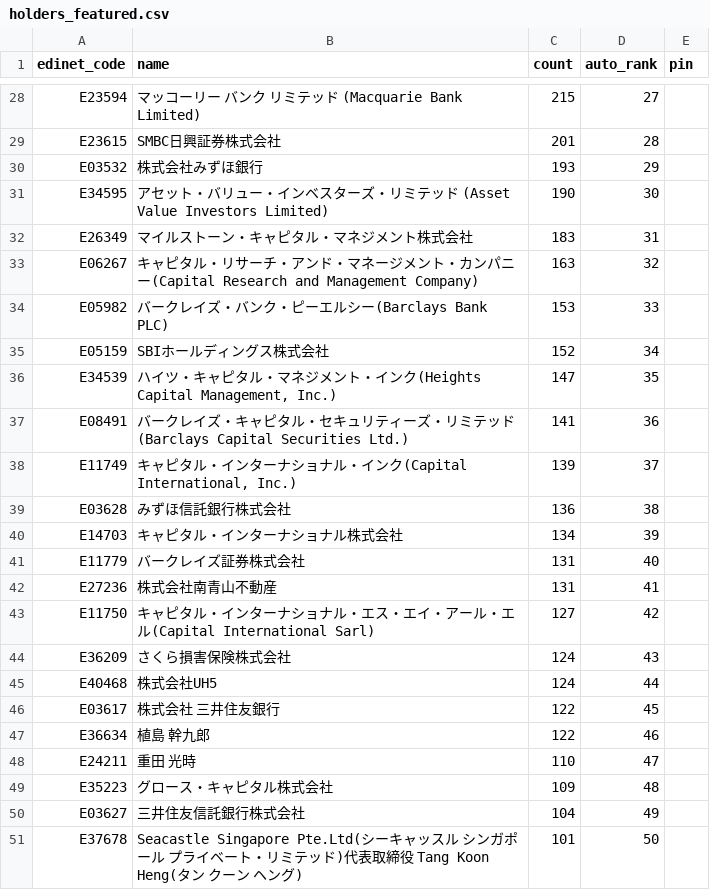
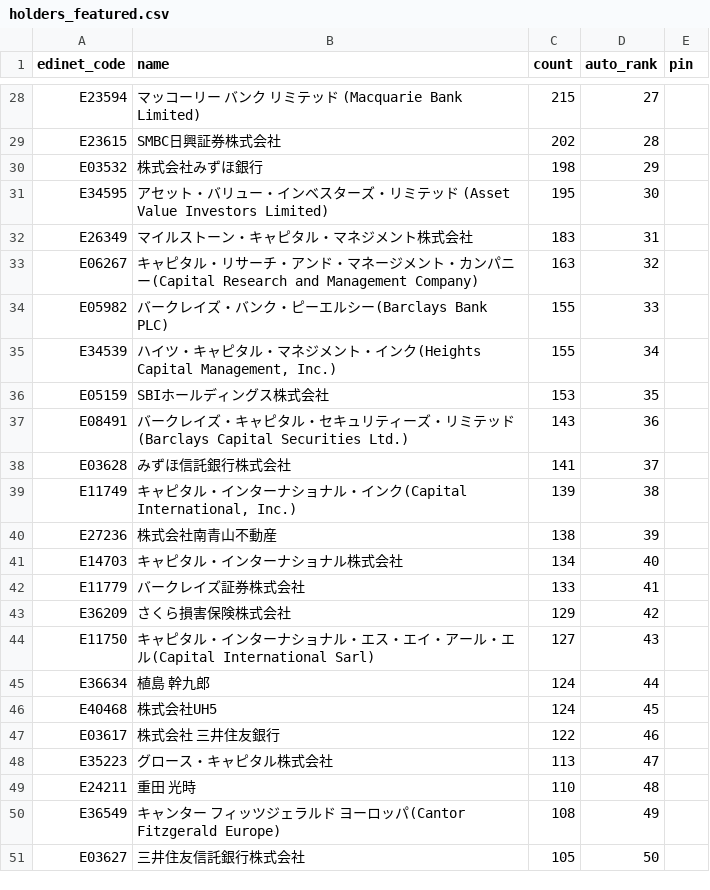
Before and after one commit to oo12takemaru-create/stock-trading-, a CSV file: data/holders_featured.csv, drawn as a sheet; only a part is shown, gaps mark what is left out; removed rows and columns are numbered as before the commit, all else as after; the diff covers the shown part only; the diff names each change by its address in the sheet, - before the commit and + after, or states it on an @@ line.

```diff
--- a/data/holders_featured.csv
+++ b/data/holders_featured.csv
-C29 (count): 201
+C29 (count): 202
-C30 (count): 193
+C30 (count): 198
-C31 (count): 190
+C31 (count): 195
-C34 (count): 153
+C34 (count): 155
-row 35: E05159 | SBIホールディングス株式会社 | 152 | 34
-C35 (count): 147
+C35 (count): 155
-D35 (auto_rank): 35
+D35 (auto_rank): 34
+row 36: E05159 | SBIホールディングス株式会社 | 153 | 35
-C37 (count): 141
+C37 (count): 143
+row 38: E03628 | みずほ信託銀行株式会社 | 141 | 37
-D39 (auto_rank): 37
+D39 (auto_rank): 38
-row 39: E03628 | みずほ信託銀行株式会社 | 136 | 38
+row 40: E27236 | 株式会社南青山不動産 | 138 | 39
-D41 (auto_rank): 39
+D41 (auto_rank): 40
-C42 (count): 131
+C42 (count): 133
-D42 (auto_rank): 40
+D42 (auto_rank): 41
-row 42: E27236 | 株式会社南青山不動産 | 131 | 41
+row 43: E36209 | さくら損害保険株式会社 | 129 | 42
-D44 (auto_rank): 42
+D44 (auto_rank): 43
-row 44: E36209 | さくら損害保険株式会社 | 124 | 43
+row 45: E36634 | 植島 幹九郎 | 124 | 44
-D46 (auto_rank): 44
+D46 (auto_rank): 45
-D47 (auto_rank): 45
+D47 (auto_rank): 46
-row 47: E36634 | 植島 幹九郎 | 122 | 46
+row 48: E35223 | グロース・キャピタル株式会社 | 113 | 47
-D49 (auto_rank): 47
+D49 (auto_rank): 48
-row 49: E35223 | グロース・キャピタル株式会社 | 109 | 48
+row 50: E36549 | キャンター フィッツジェラルド ヨーロッパ(Cantor Fitzgerald Europe) | 108 | 49
-C51 (count): 104
+C51 (count): 105
-D51 (auto_rank): 49
+D51 (auto_rank): 50
-row 51: E37678 | Seacastle Singapore Pte.Ltd(シーキャッスル シンガポール プライベート・リミテッド)代表取締役 Tang Koon Heng(タン クーン ヘング) | 101 | 50
```
Also changed, not shown: 3 added rows, 3 removed rows and 25 edited cells elsewhere in this file, 2 other files.
